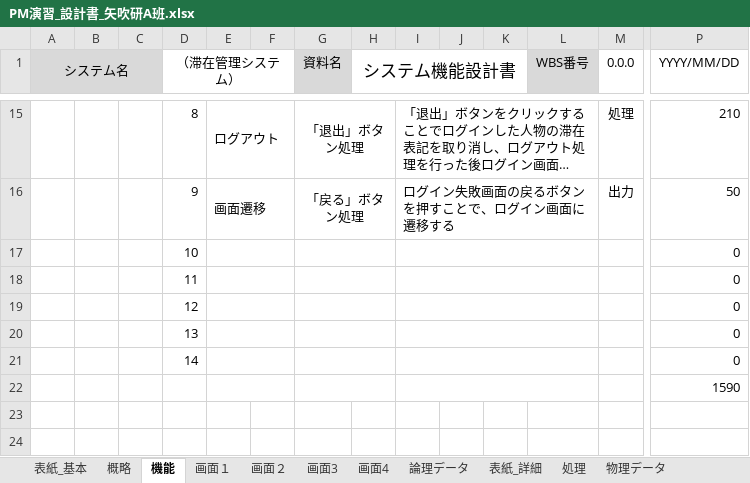
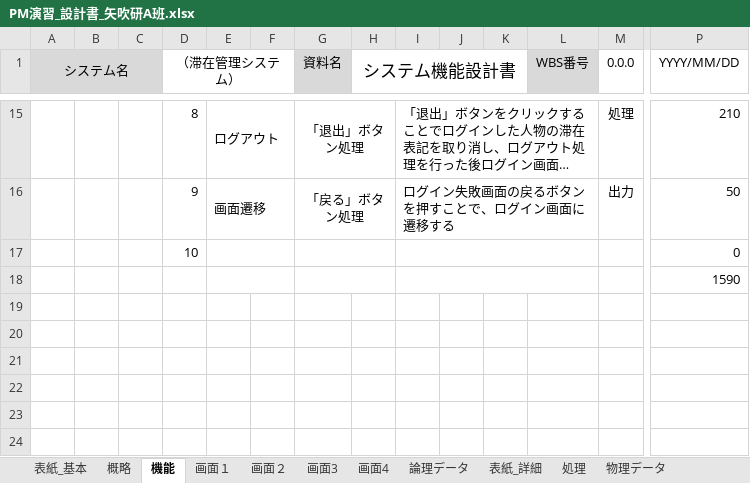
Before and after one commit to shimoda-a/pmpractice, an Excel workbook: yabuki-a/PM演習矢吹a/PM演習_設計書_矢吹研A班.xlsx, sheet 機能, drawn as a sheet; only a part is shown, gaps mark what is left out; the shorter side is filled out with more unchanged rows; long unchanged cells end in …; values as stored, in another font and other column widths than the file's, no borders; rows hold the shown columns only; the diff names each change by its address in the sheet, - before the commit and + after, or states it on an @@ line.

Commit message:
設計書変更しました

```diff
--- a/yabuki-a/PM演習矢吹a/PM演習_設計書_矢吹研A班.xlsx (sheet 機能)
+++ b/yabuki-a/PM演習矢吹a/PM演習_設計書_矢吹研A班.xlsx (sheet 機能)
-row 18:  |  |  | 11 |  |  |  |  |  |  |  |  |  | 0
-row 19:  |  |  | 12 |  |  |  |  |  |  |  |  |  | 0
-row 20:  |  |  | 13 |  |  |  |  |  |  |  |  |  | 0
-row 21:  |  |  | 14 |  |  |  |  |  |  |  |  |  | 0
```
Also changed, not shown: sheet 論理データ, charts or pictures.
